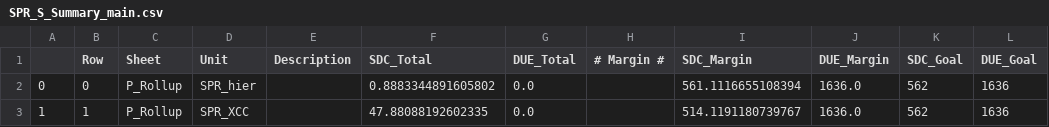
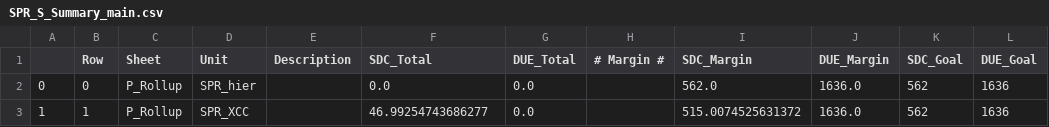
Before and after one commit to jfstepha-intel/spr_qismat, a CSV file: output/SPR_S_Summary_main.csv, drawn as a sheet; only a part is shown; the diff names each change by its address in the sheet, - before the commit and + after, or states it on an @@ line.

```diff
--- a/output/SPR_S_Summary_main.csv
+++ b/output/SPR_S_Summary_main.csv
-F2 (SDC_Total): 0.8883344891605802
+F2 (SDC_Total): 0.0
-I2 (SDC_Margin): 561.1116655108394
+I2 (SDC_Margin): 562.0
-F3 (SDC_Total): 47.88088192602335
+F3 (SDC_Total): 46.99254743686277
-I3 (SDC_Margin): 514.1191180739767
+I3 (SDC_Margin): 515.0074525631372
```
Also changed, not shown: output/SPR_P_Rollup_info.csv, output/SPR_P_Rollup_main.csv, 7 other files.
